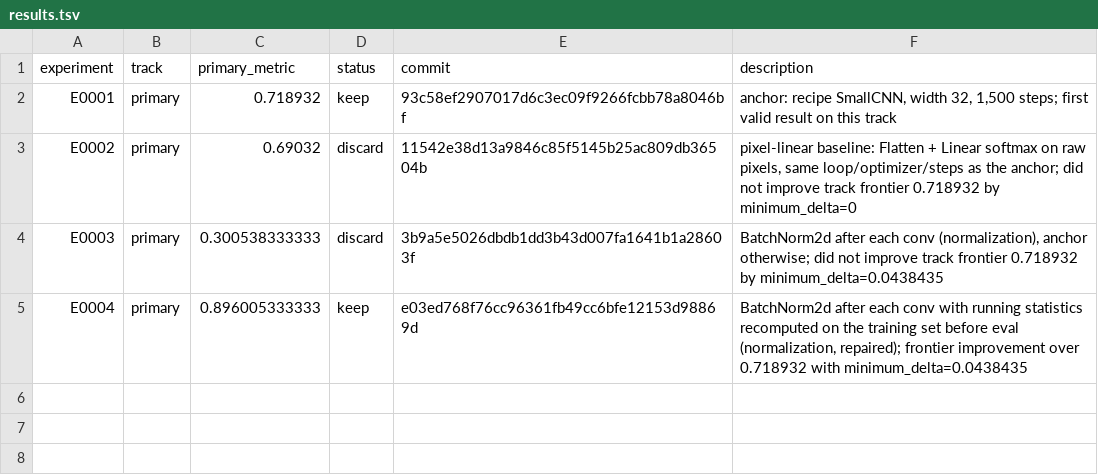
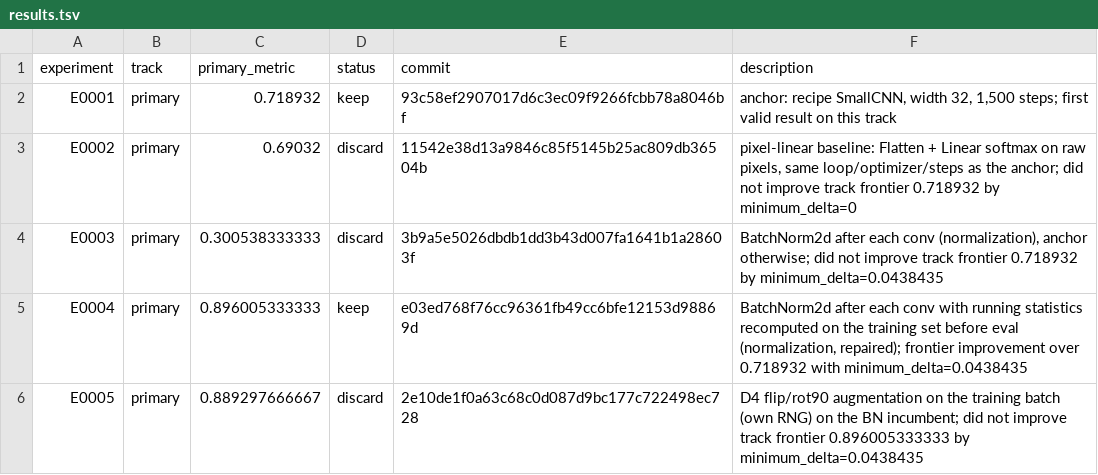
Before and after one commit to Xiang-Shan/klein-auto-research, a TSV file: studies/21-bloodmnist-cnn/results.tsv, drawn as a sheet; the diff names each change by its address in the sheet, - before the commit and + after, or states it on an @@ line.

```diff
--- a/studies/21-bloodmnist-cnn/results.tsv
+++ b/studies/21-bloodmnist-cnn/results.tsv
+row 6: E0005 | primary | 0.889297666667 | discard | 2e10de1f0a63c68c0d087d9bc177c722498ec728 | D4 flip/rot90 augmentation on the training batch (own RNG) on the BN incumbent; did not improve track frontier 0.896005333333 by minimum_delta=0.0438435
```
Also changed, not shown: studies/21-bloodmnist-cnn/aux_metrics.tsv, 10 other files.
